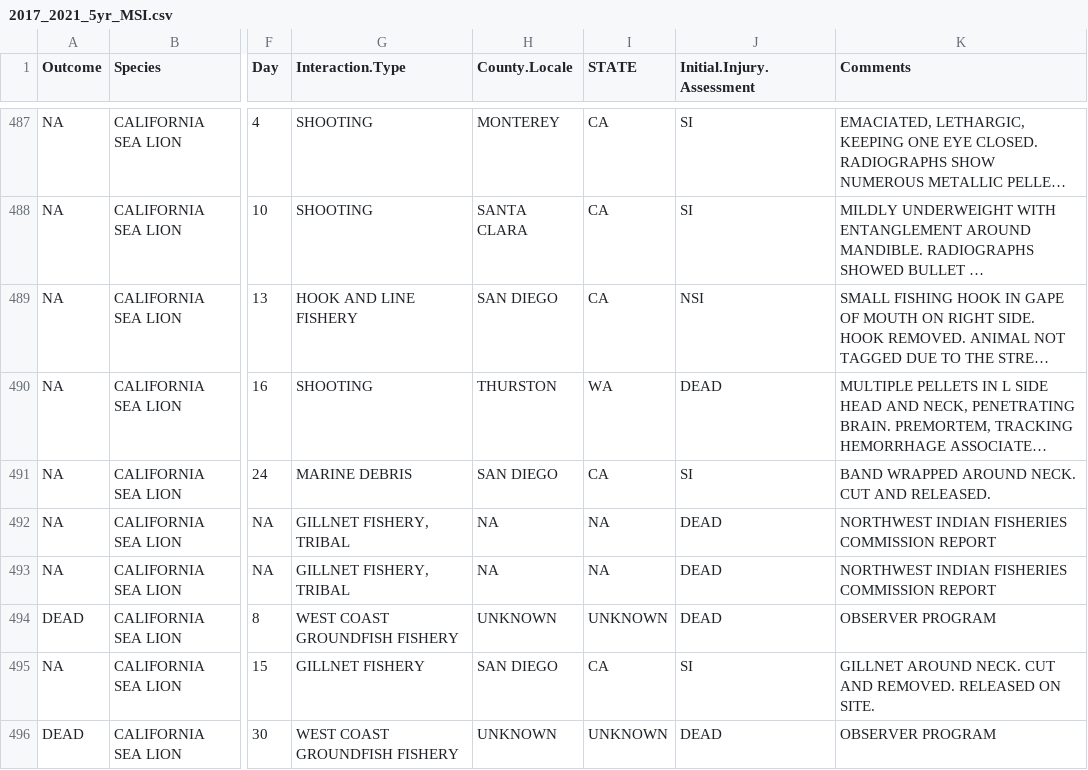
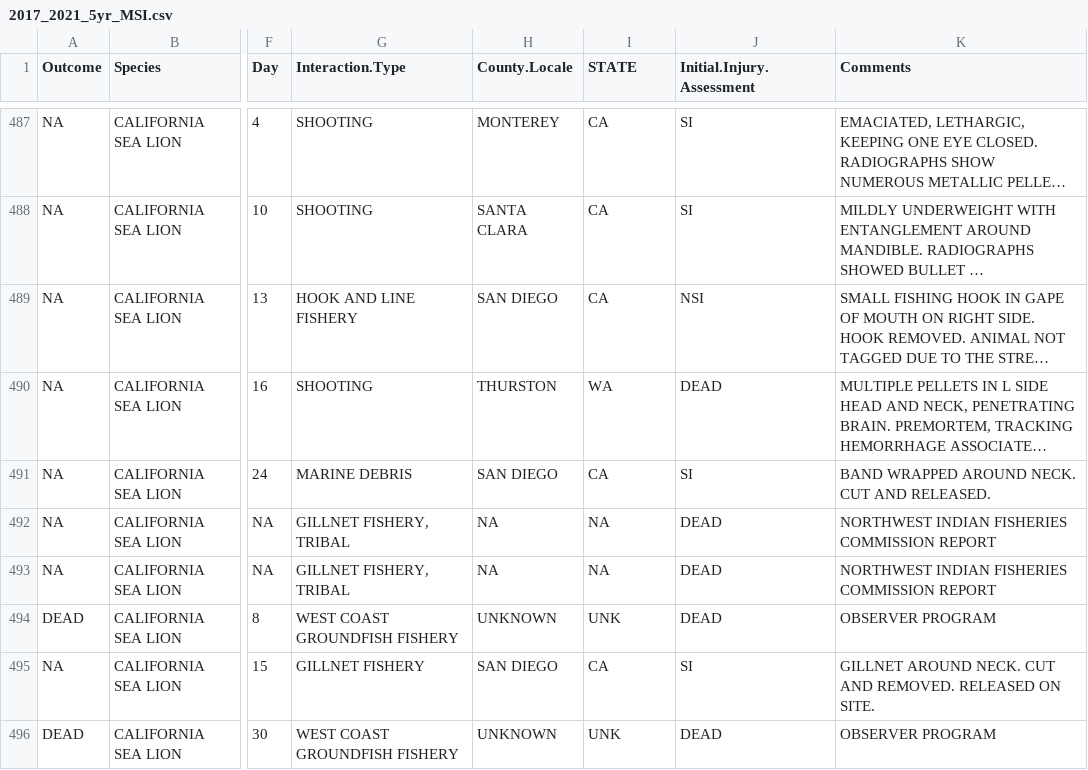
Before and after one commit to JimCarretta/MSI-data, a CSV file: 2017_2021_5yr_MSI.csv, drawn as a sheet; only a part is shown, gaps mark what is left out; long unchanged cells end in …; the diff covers the shown part only; the diff names each change by its address in the sheet, - before the commit and + after, or states it on an @@ line.

Commit message:
Add files via upload

```diff
--- a/2017_2021_5yr_MSI.csv
+++ b/2017_2021_5yr_MSI.csv
-I494 (STATE): UNKNOWN
+I494 (STATE): UNK
-I496 (STATE): UNKNOWN
+I496 (STATE): UNK
```
Also changed, not shown: 1 added row and 12 edited cells elsewhere in this file.
